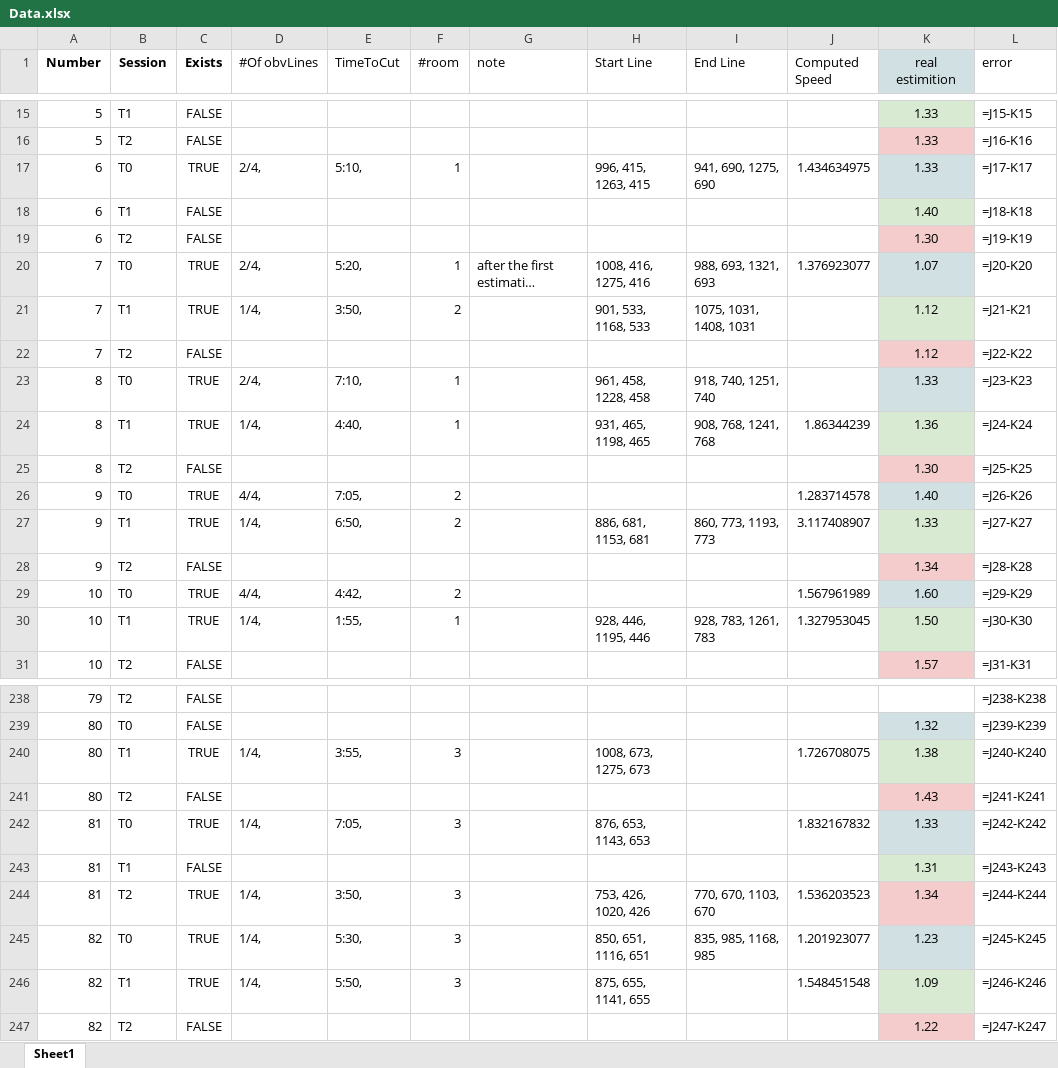
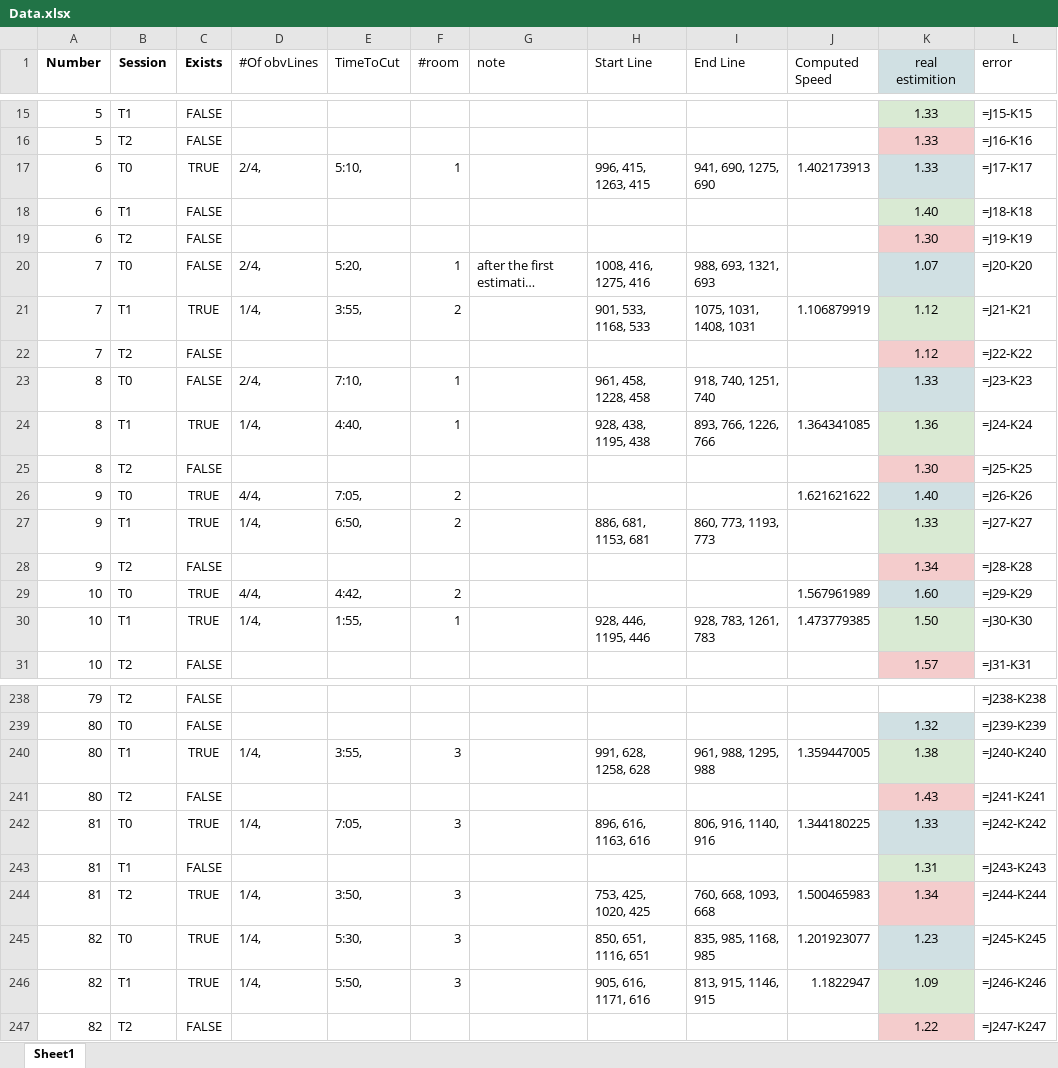
Before and after one commit to Abedulftah/walkingAssessment, an Excel workbook: Data.xlsx, sheet Sheet1, drawn as a sheet; only a part is shown, gaps mark what is left out; long unchanged cells end in …; values as stored, in another font and other column widths than the file's, no borders; formulas without a stored value are shown as written; the diff covers the shown part only; the diff names each change by its address in the sheet, - before the commit and + after, or states it on an @@ line.

Commit message:
passing line detection precision update, we fixed bugs when the foot coordinates disappeared we couldn't detect when the person passed the line, movement detection updated to be more precise.

```diff
--- a/Data.xlsx (sheet Sheet1)
+++ b/Data.xlsx (sheet Sheet1)
-J17 (Computed Speed): 1.434634975
+J17 (Computed Speed): 1.402173913
-C20 (Exists): TRUE
+C20 (Exists): FALSE
-J20 (Computed Speed): 1.376923077
+J20 (Computed Speed): (empty)
-E21 (TimeToCut): 3:50,
+E21 (TimeToCut): 3:55,
-J21 (Computed Speed): (empty)
+J21 (Computed Speed): 1.106879919
-C23 (Exists): TRUE
+C23 (Exists): FALSE
-H24 (Start Line): 931, 465, 1198, 465
+H24 (Start Line): 928, 438, 1195, 438
-I24 (End Line): 908, 768, 1241, 768
+I24 (End Line): 893, 766, 1226, 766
-J24 (Computed Speed): 1.86344239
+J24 (Computed Speed): 1.364341085
-J26 (Computed Speed): 1.283714578
+J26 (Computed Speed): 1.621621622
-J27 (Computed Speed): 3.117408907
+J27 (Computed Speed): (empty)
-J30 (Computed Speed): 1.327953045
+J30 (Computed Speed): 1.473779385
-H240 (Start Line): 1008, 673, 1275, 673
+H240 (Start Line): 991, 628, 1258, 628
-I240 (End Line): (empty)
+I240 (End Line): 961, 988, 1295, 988
-J240 (Computed Speed): 1.726708075
+J240 (Computed Speed): 1.359447005
-H242 (Start Line): 876, 653, 1143, 653
+H242 (Start Line): 896, 616, 1163, 616
-I242 (End Line): (empty)
+I242 (End Line): 806, 916, 1140, 916
-J242 (Computed Speed): 1.832167832
+J242 (Computed Speed): 1.344180225
-H244 (Start Line): 753, 426, 1020, 426
+H244 (Start Line): 753, 425, 1020, 425
-I244 (End Line): 770, 670, 1103, 670
+I244 (End Line): 760, 668, 1093, 668
-J244 (Computed Speed): 1.536203523
+J244 (Computed Speed): 1.500465983
-H246 (Start Line): 875, 655, 1141, 655
+H246 (Start Line): 905, 616, 1171, 616
-I246 (End Line): (empty)
+I246 (End Line): 813, 915, 1146, 915
-J246 (Computed Speed): 1.548451548
+J246 (Computed Speed): 1.1822947
```
Also changed, not shown: 145 edited cells elsewhere in this sheet, 2 other files.
